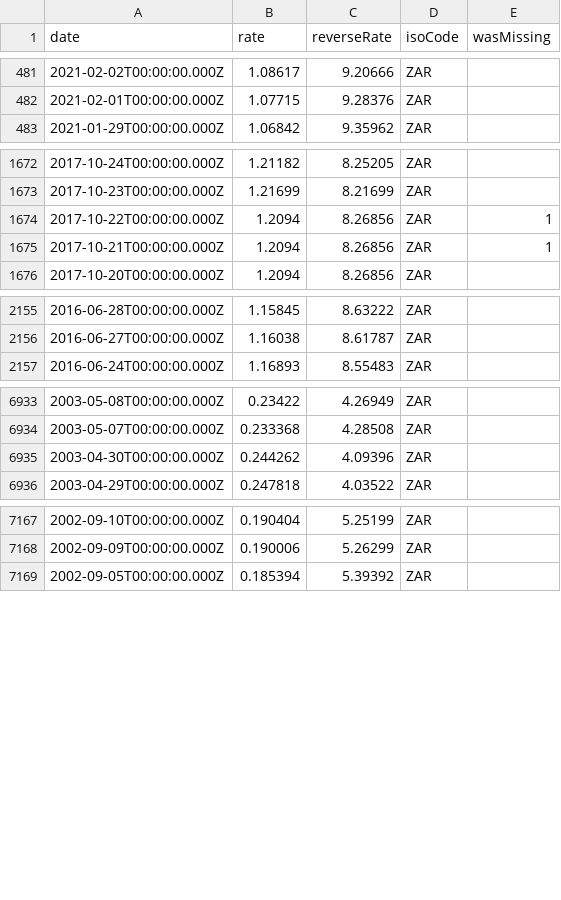
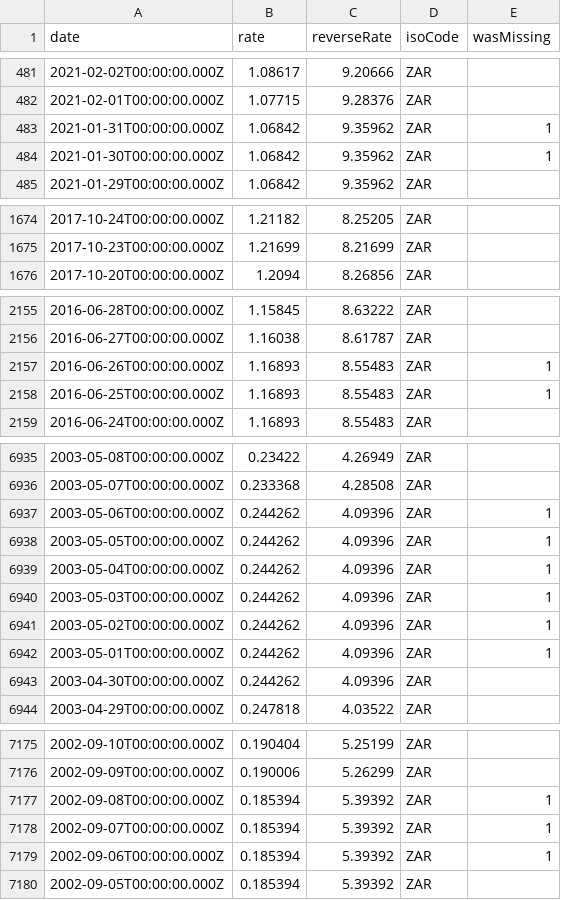
Before and after one commit to GeorgeSG/bnb-currency-exchange-rates, a CSV file: data/ZAR.csv, drawn as a sheet; only a part is shown, gaps mark what is left out; the diff covers the shown part only.

Commit message:
Update exchange rates

```diff
--- a/data/ZAR.csv
+++ b/data/ZAR.csv
@@ -482,2 +482,4 @@
 "2021-02-01T00:00:00.000Z","1.07715","9.28376","ZAR",
+"2021-01-31T00:00:00.000Z","1.06842","9.35962","ZAR",1
+"2021-01-30T00:00:00.000Z","1.06842","9.35962","ZAR",1
 "2021-01-29T00:00:00.000Z","1.06842","9.35962","ZAR",
@@ -1673,4 +1675,2 @@
 "2017-10-23T00:00:00.000Z","1.21699","8.21699","ZAR",
-"2017-10-22T00:00:00.000Z","1.2094","8.26856","ZAR",1
-"2017-10-21T00:00:00.000Z","1.2094","8.26856","ZAR",1
 "2017-10-20T00:00:00.000Z","1.2094","8.26856","ZAR",
@@ -2156,2 +2156,4 @@
 "2016-06-27T00:00:00.000Z","1.16038","8.61787","ZAR",
+"2016-06-26T00:00:00.000Z","1.16893","8.55483","ZAR",1
+"2016-06-25T00:00:00.000Z","1.16893","8.55483","ZAR",1
 "2016-06-24T00:00:00.000Z","1.16893","8.55483","ZAR",
@@ -6934,2 +6936,8 @@
 "2003-05-07T00:00:00.000Z","0.233368","4.28508","ZAR",
+"2003-05-06T00:00:00.000Z","0.244262","4.09396","ZAR",1
+"2003-05-05T00:00:00.000Z","0.244262","4.09396","ZAR",1
+"2003-05-04T00:00:00.000Z","0.244262","4.09396","ZAR",1
+"2003-05-03T00:00:00.000Z","0.244262","4.09396","ZAR",1
+"2003-05-02T00:00:00.000Z","0.244262","4.09396","ZAR",1
+"2003-05-01T00:00:00.000Z","0.244262","4.09396","ZAR",1
 "2003-04-30T00:00:00.000Z","0.244262","4.09396","ZAR",
@@ -7168,2 +7176,5 @@
 "2002-09-09T00:00:00.000Z","0.190006","5.26299","ZAR",
+"2002-09-08T00:00:00.000Z","0.185394","5.39392","ZAR",1
+"2002-09-07T00:00:00.000Z","0.185394","5.39392","ZAR",1
+"2002-09-06T00:00:00.000Z","0.185394","5.39392","ZAR",1
 "2002-09-05T00:00:00.000Z","0.185394","5.39392","ZAR",
```
Also changed, not shown: 4 added rows and 4 removed rows elsewhere in this file, data/AUD.csv, data/CYP.csv, 39 other files.
